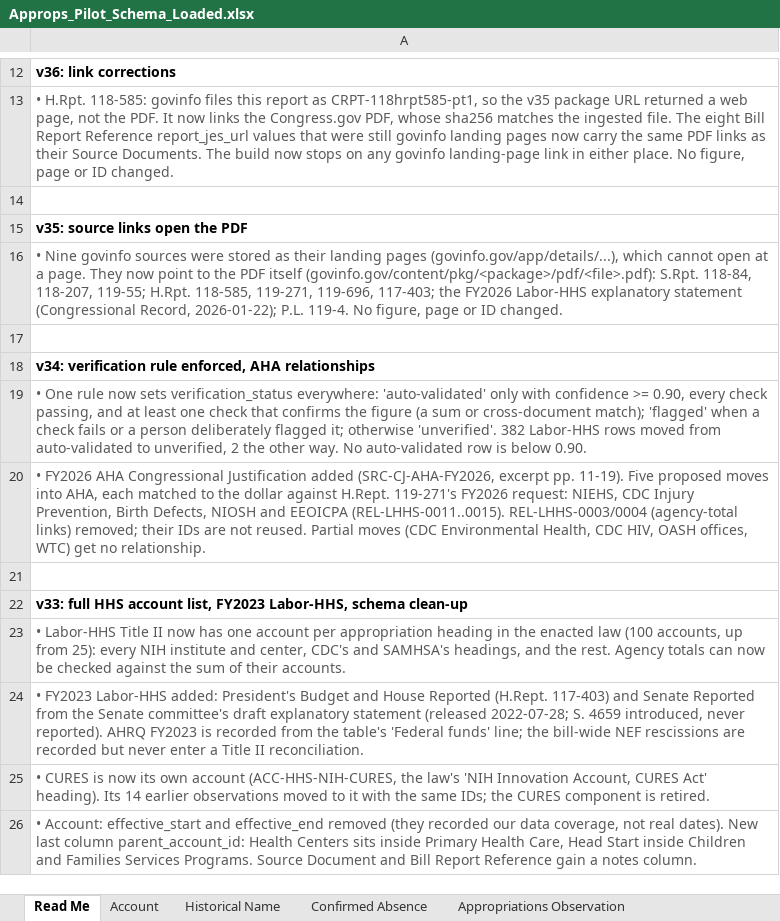
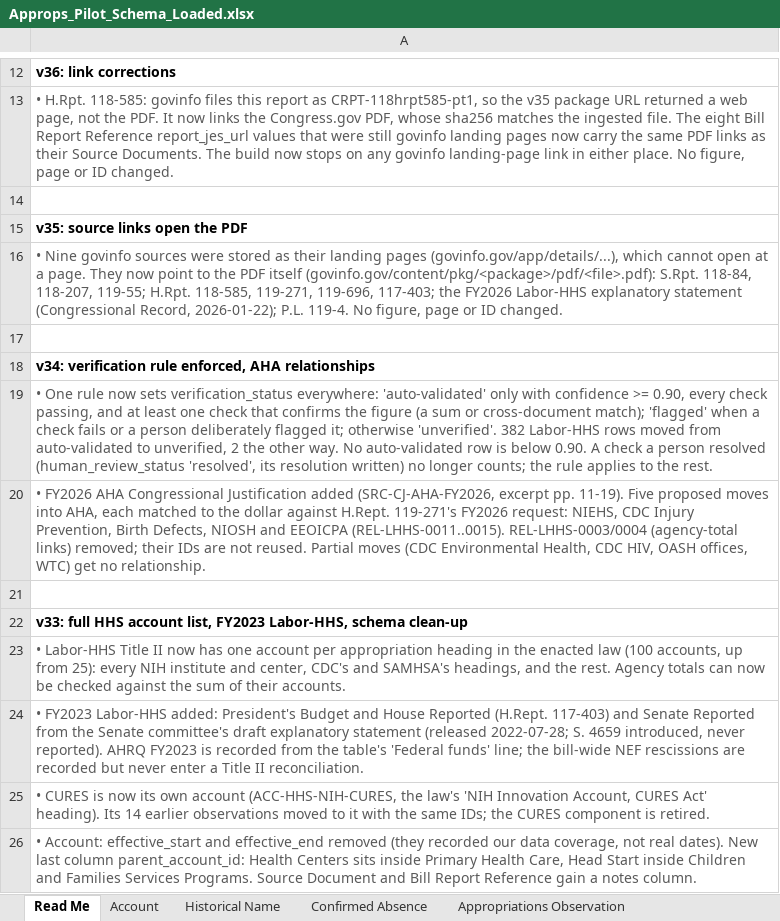
Before and after one commit to georgiadawg27/AppropsIntelligence, an Excel workbook: docs/Approps_Pilot_Schema_Loaded.xlsx, sheet Read Me, drawn as a sheet; only a part is shown, gaps mark what is left out; values as stored, in another font and other column widths than the file's, no borders; the diff names each change by its address in the sheet, - before the commit and + after, or states it on an @@ line.

```diff
--- a/docs/Approps_Pilot_Schema_Loaded.xlsx (sheet Read Me)
+++ b/docs/Approps_Pilot_Schema_Loaded.xlsx (sheet Read Me)
-A19: …below 0.90.
+A19: …below 0.90. A check a person resolved (human_review_status 'resolved', its resolution written) no longer counts; the rule applies to the rest.
```
Also changed, not shown: sheet Validation Record, sheet Appropriations Observation, 49 other files.
